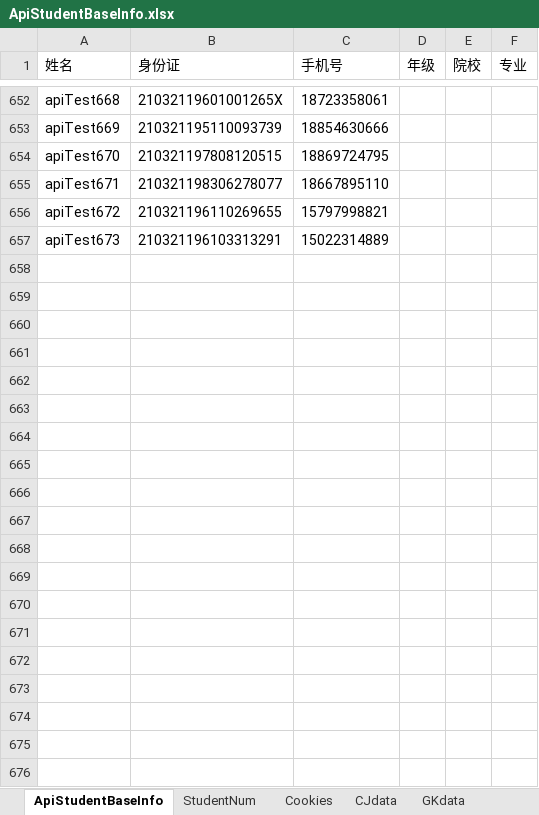
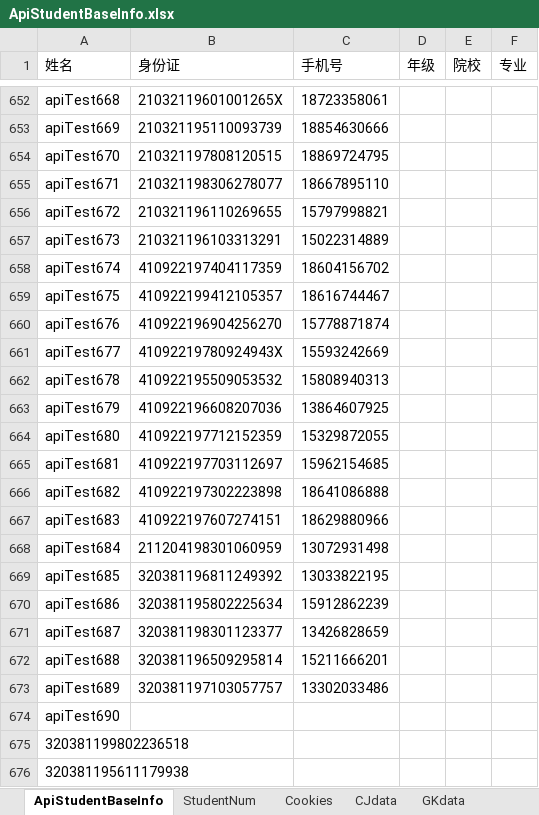
Before and after one commit to MikeDarkCloud/bms.interface, an Excel workbook: test_data/Excel_File/ApiStudentBaseInfo.xlsx, sheet ApiStudentBaseInfo, drawn as a sheet; only a part is shown, gaps mark what is left out; values as stored, in another font and other column widths than the file's, no borders; the diff names each change by its address in the sheet, - before the commit and + after, or states it on an @@ line.

```diff
--- a/test_data/Excel_File/ApiStudentBaseInfo.xlsx (sheet ApiStudentBaseInfo)
+++ b/test_data/Excel_File/ApiStudentBaseInfo.xlsx (sheet ApiStudentBaseInfo)
+row 658: apiTest674 | 410922197404117359 | 18604156702
+row 659: apiTest675 | 410922199412105357 | 18616744467
+row 660: apiTest676 | 410922196904256270 | 15778871874
+row 661: apiTest677 | 41092219780924943X | 15593242669
+row 662: apiTest678 | 410922195509053532 | 15808940313
+row 663: apiTest679 | 410922196608207036 | 13864607925
+row 664: apiTest680 | 410922197712152359 | 15329872055
+row 665: apiTest681 | 410922197703112697 | 15962154685
+row 666: apiTest682 | 410922197302223898 | 18641086888
+row 667: apiTest683 | 410922197607274151 | 18629880966
+row 668: apiTest684 | 211204198301060959 | 13072931498
+row 669: apiTest685 | 320381196811249392 | 13033822195
+row 670: apiTest686 | 320381195802225634 | 15912862239
+row 671: apiTest687 | 320381198301123377 | 13426828659
+row 672: apiTest688 | 320381196509295814 | 15211666201
+row 673: apiTest689 | 320381197103057757 | 13302033486
+row 674: apiTest690
+row 675: 320381199802236518
+row 676: 320381195611179938
```
Also changed, not shown: sheet CJdata, sheet Web_token, sheet GKdata, sheet UCJdata, sheet Cookies, sheet StudentNum, 35 other files.
